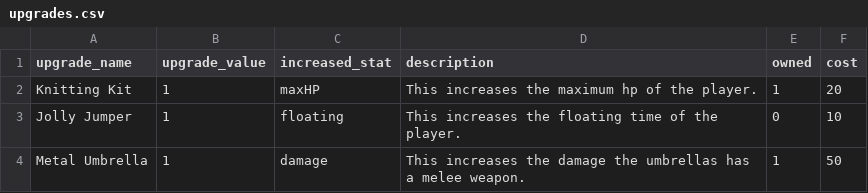
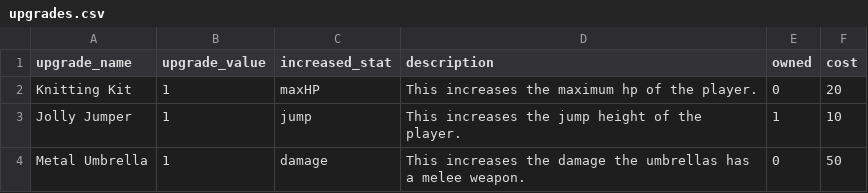
Before and after one commit to tdserapio/GetUmbrellad, a CSV file: GetUmbrellad/build/classes/getumbrellad/resources/misc_files/upgrades.csv, drawn as a sheet.

Commit message:
upgrades work now and a bunch too

```diff
--- a/GetUmbrellad/build/classes/getumbrellad/resources/misc_files/upgrades.csv
+++ b/GetUmbrellad/build/classes/getumbrellad/resources/misc_files/upgrades.csv
@@ -1,4 +1,4 @@
 upgrade_name, upgrade_value, increased_stat, description, owned, cost
-Knitting Kit,1,maxHP,This increases the maximum hp of the player.,1,20
-Jolly Jumper,1,floating,This increases the floating time of the player.,0,10
-Metal Umbrella,1,damage,This increases the damage the umbrellas has a melee weapon.,1,50
+Knitting Kit,1,maxHP,This increases the maximum hp of the player.,0,20
+Jolly Jumper,1,jump,This increases the jump height of the player.,1,10
+Metal Umbrella,1,damage,This increases the damage the umbrellas has a melee weapon.,0,50
```
Also changed, not shown: GetUmbrellad/src/getumbrellad/resources/misc_files/upgrades.csv, 2 other files.
